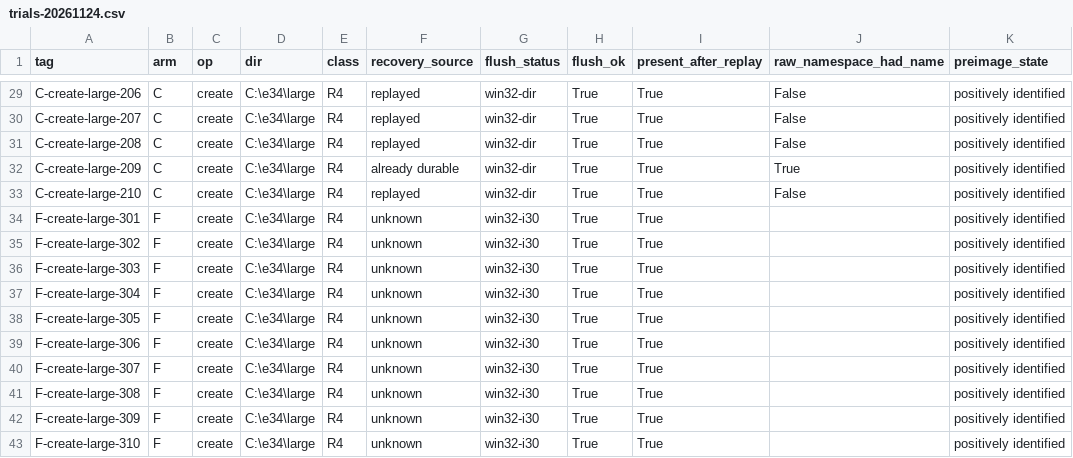
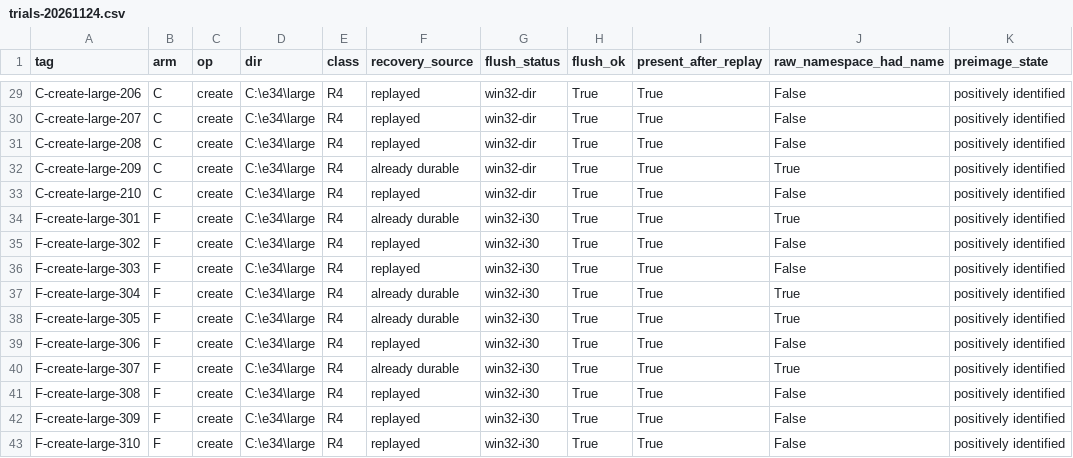
Before and after one commit to takomitkm/leveldb, a CSV file: docs/powercut/e34/results/trials-20261124.csv, drawn as a sheet; only a part is shown, gaps mark what is left out.

Commit message:
data(e34): complete the 42-trial record - F 6/10 replayed

```diff
--- a/docs/powercut/e34/results/trials-20261124.csv
+++ b/docs/powercut/e34/results/trials-20261124.csv
@@ -33,11 +33,11 @@ C-create-large-209,C,create,C:\e34\large,R4,already durable,win32-dir,True,True,
 C-create-large-210,C,create,C:\e34\large,R4,replayed,win32-dir,True,True,False,positively identified
-F-create-large-301,F,create,C:\e34\large,R4,unknown,win32-i30,True,True,,positively identified
-F-create-large-302,F,create,C:\e34\large,R4,unknown,win32-i30,True,True,,positively identified
-F-create-large-303,F,create,C:\e34\large,R4,unknown,win32-i30,True,True,,positively identified
-F-create-large-304,F,create,C:\e34\large,R4,unknown,win32-i30,True,True,,positively identified
-F-create-large-305,F,create,C:\e34\large,R4,unknown,win32-i30,True,True,,positively identified
-F-create-large-306,F,create,C:\e34\large,R4,unknown,win32-i30,True,True,,positively identified
-F-create-large-307,F,create,C:\e34\large,R4,unknown,win32-i30,True,True,,positively identified
-F-create-large-308,F,create,C:\e34\large,R4,unknown,win32-i30,True,True,,positively identified
-F-create-large-309,F,create,C:\e34\large,R4,unknown,win32-i30,True,True,,positively identified
-F-create-large-310,F,create,C:\e34\large,R4,unknown,win32-i30,True,True,,positively identified
+F-create-large-301,F,create,C:\e34\large,R4,already durable,win32-i30,True,True,True,positively identified
+F-create-large-302,F,create,C:\e34\large,R4,replayed,win32-i30,True,True,False,positively identified
+F-create-large-303,F,create,C:\e34\large,R4,replayed,win32-i30,True,True,False,positively identified
+F-create-large-304,F,create,C:\e34\large,R4,already durable,win32-i30,True,True,True,positively identified
+F-create-large-305,F,create,C:\e34\large,R4,already durable,win32-i30,True,True,True,positively identified
+F-create-large-306,F,create,C:\e34\large,R4,replayed,win32-i30,True,True,False,positively identified
+F-create-large-307,F,create,C:\e34\large,R4,already durable,win32-i30,True,True,True,positively identified
+F-create-large-308,F,create,C:\e34\large,R4,replayed,win32-i30,True,True,False,positively identified
+F-create-large-309,F,create,C:\e34\large,R4,replayed,win32-i30,True,True,False,positively identified
+F-create-large-310,F,create,C:\e34\large,R4,replayed,win32-i30,True,True,False,positively identified
```
Also changed, not shown: 1 other file.
